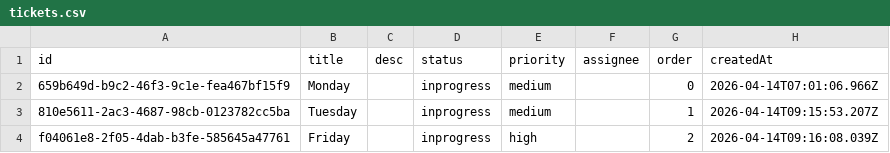
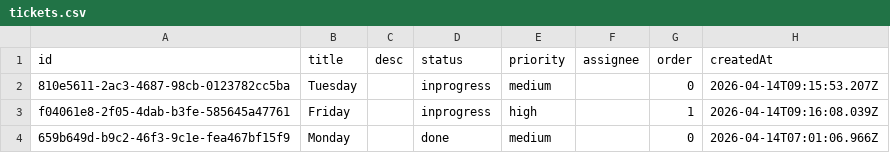
Before and after one commit to CUDDUC/kanban-ticket-system, a CSV file: data/tickets.csv, drawn as a sheet.

Commit message:
chore: update data/tickets.csv via FlowBoard

```diff
--- a/data/tickets.csv
+++ b/data/tickets.csv
@@ -1,4 +1,4 @@
 id,title,desc,status,priority,assignee,order,createdAt
-659b649d-b9c2-46f3-9c1e-fea467bf15f9,Monday,,inprogress,medium,,0,2026-04-14T07:01:06.966Z
-810e5611-2ac3-4687-98cb-0123782cc5ba,Tuesday,,inprogress,medium,,1,2026-04-14T09:15:53.207Z
-f04061e8-2f05-4dab-b3fe-585645a47761,Friday,,inprogress,high,,2,2026-04-14T09:16:08.039Z
+810e5611-2ac3-4687-98cb-0123782cc5ba,Tuesday,,inprogress,medium,,0,2026-04-14T09:15:53.207Z
+f04061e8-2f05-4dab-b3fe-585645a47761,Friday,,inprogress,high,,1,2026-04-14T09:16:08.039Z
+659b649d-b9c2-46f3-9c1e-fea467bf15f9,Monday,,done,medium,,0,2026-04-14T07:01:06.966Z
```
